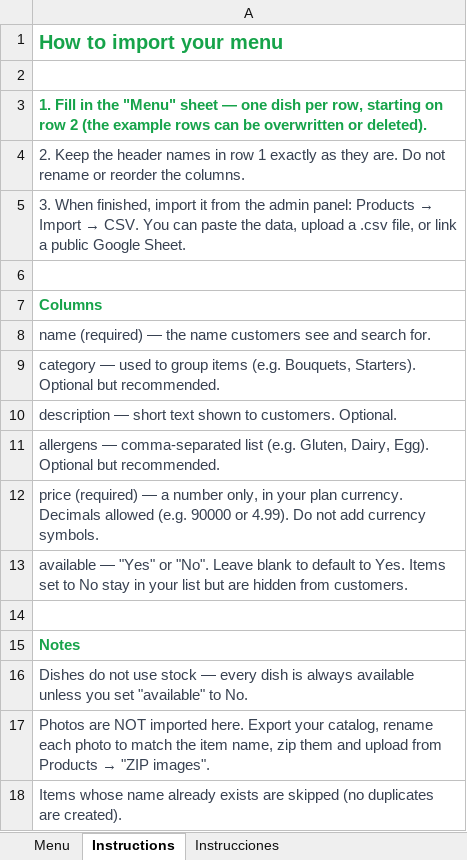
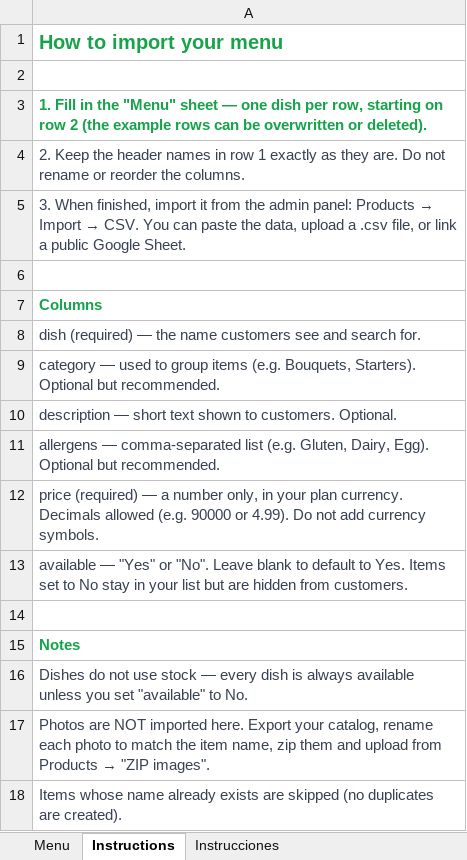
Before and after one commit to fraccetta-hub/sara-bot, an Excel workbook: public/menu_template.xlsx, sheet Instructions, drawn as a sheet; values as stored, in another font and other column widths than the file's, no borders; the diff names each change by its address in the sheet, - before the commit and + after, or states it on an @@ line.

Commit message:
fix(products): align xlsx templates and export headers with UI column names
- Rename first-column header: "name" -> "product" (catalog) / "dish" (menu)
  to match UI labels (Producto/Product/Prodotto vs Plato/Dish/Piatto)
- Update export CSV headers to match templates (round-trip safe)
- Add product/dish/plato/piatto/plat/produkt/prodotto/produit as
  import-parser aliases so existing sheets still import correctly
- Fix toggleAvailable sending stock_qty:1 on enable, which triggered
  the low-stock banner (<=5) spuriously — now only sends is_available
- Add truncate+title to menu description cell; add maxlength=500 to
  description textarea
- Regenerate catalog_template.xlsx and menu_template.xlsx

```diff
--- a/public/menu_template.xlsx (sheet Instructions)
+++ b/public/menu_template.xlsx (sheet Instructions)
-A8: name (required) —…
+A8: dish (required) —…
```
Also changed, not shown: sheet Instrucciones, sheet Menu, public/catalog_template.xlsx, 3 other files.
